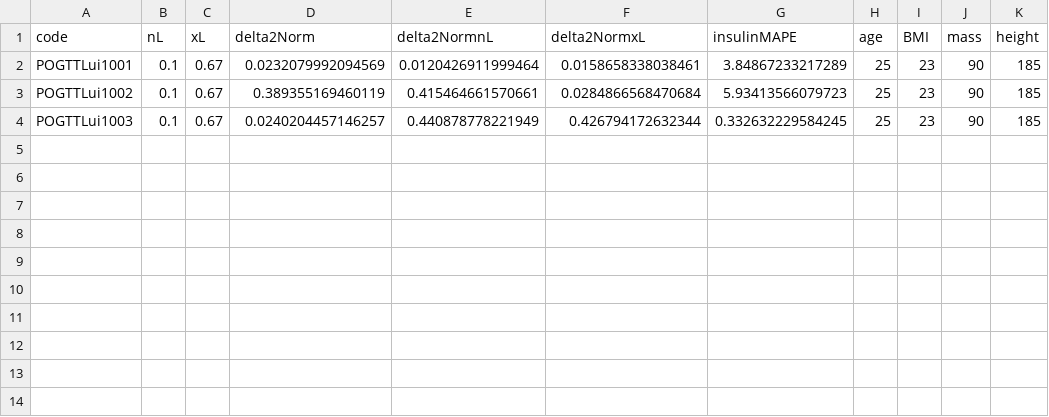
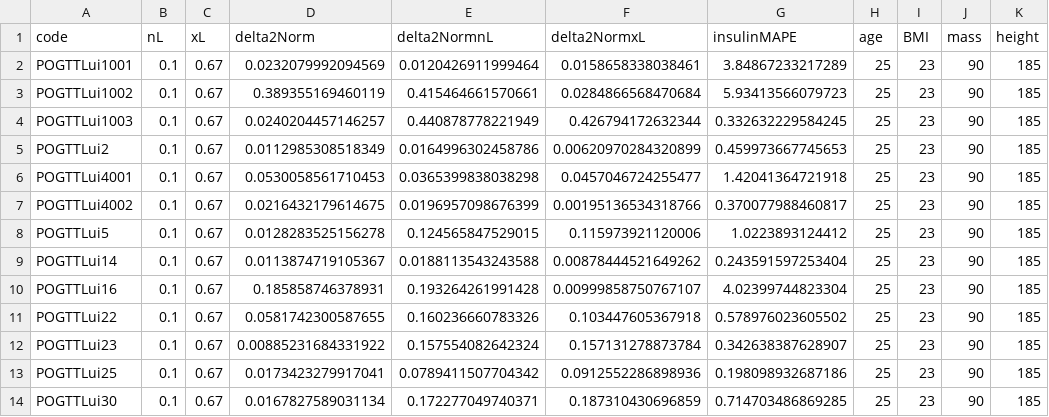
Before and after one commit to alexmchughnz/Insulin-Modelling, a CSV file: Results/OGTTLuitable.csv, drawn as a sheet.

```diff
--- a/Results/OGTTLuitable.csv
+++ b/Results/OGTTLuitable.csv
@@ -4 +4,11 @@ POGTTLui1002,0.1,0.67,0.389355169460119,0.415464661570661,0.0284866568470684,5.9
 POGTTLui1003,0.1,0.67,0.0240204457146257,0.440878778221949,0.426794172632344,0.332632229584245,25,23,90,185
+POGTTLui2,0.1,0.67,0.0112985308518349,0.0164996302458786,0.00620970284320899,0.459973667745653,25,23,90,185
+POGTTLui4001,0.1,0.67,0.0530058561710453,0.0365399838038298,0.0457046724255477,1.42041364721918,25,23,90,185
+POGTTLui4002,0.1,0.67,0.0216432179614675,0.0196957098676399,0.00195136534318766,0.370077988460817,25,23,90,185
+POGTTLui5,0.1,0.67,0.0128283525156278,0.124565847529015,0.115973921120006,1.0223893124412,25,23,90,185
+POGTTLui14,0.1,0.67,0.0113874719105367,0.0188113543243588,0.00878444521649262,0.243591597253404,25,23,90,185
+POGTTLui16,0.1,0.67,0.185858746378931,0.193264261991428,0.00999858750767107,4.02399744823304,25,23,90,185
+POGTTLui22,0.1,0.67,0.0581742300587655,0.160236660783326,0.103447605367918,0.578976023605502,25,23,90,185
+POGTTLui23,0.1,0.67,0.00885231684331922,0.157554082642324,0.157131278873784,0.342638387628907,25,23,90,185
+POGTTLui25,0.1,0.67,0.0173423279917041,0.0789411507704342,0.0912552286898936,0.198098932687186,25,23,90,185
+POGTTLui30,0.1,0.67,0.0167827589031134,0.172277049740371,0.187310430696859,0.714703486869285,25,23,90,185
```
Also changed, not shown: 3 other files.
